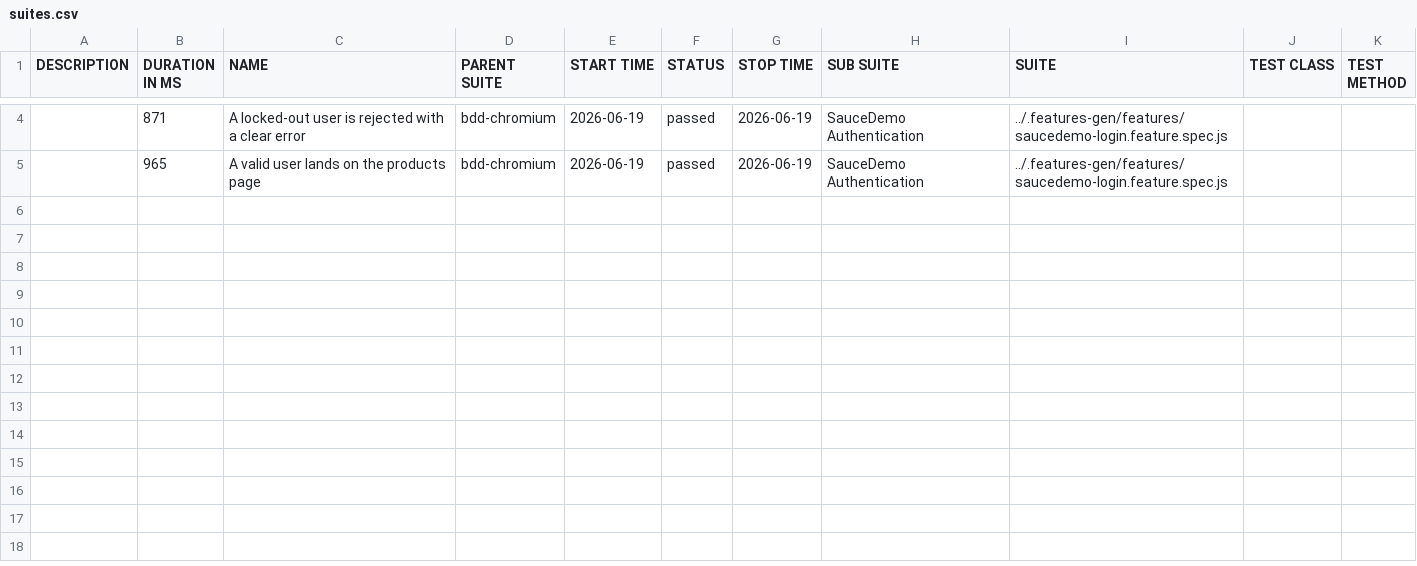
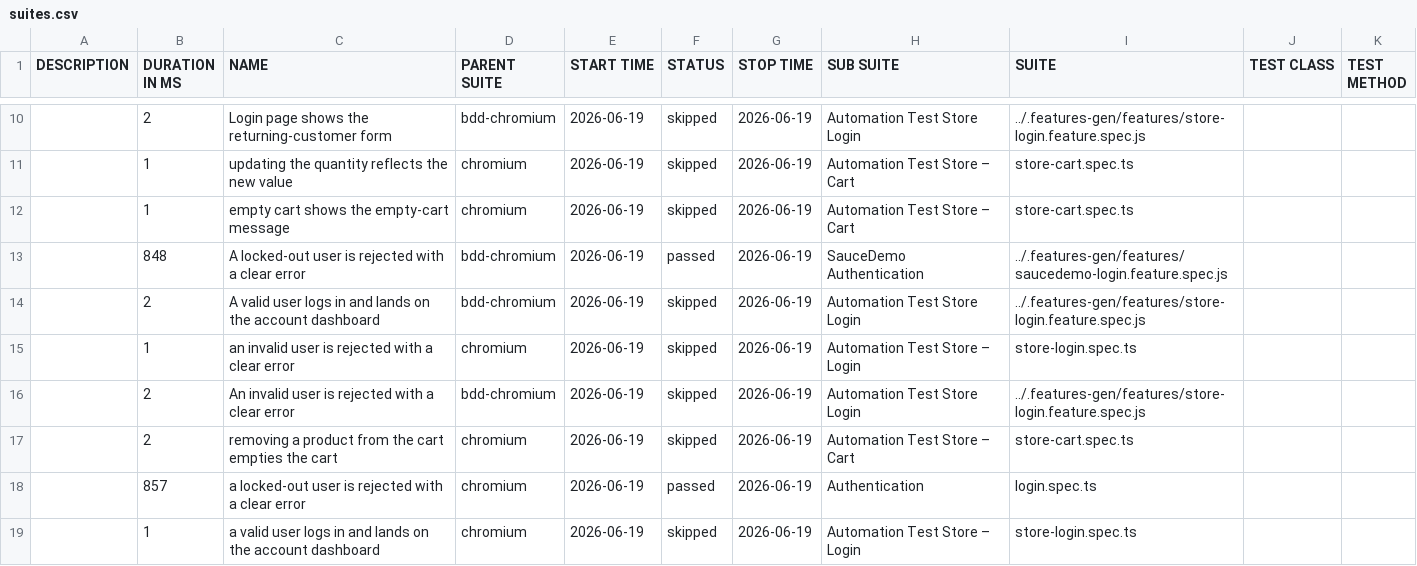
Before and after one commit to Cacheater/playwright-e2e-framework, a CSV file: data/suites.csv, drawn as a sheet; only a part is shown, gaps mark what is left out; the diff covers the shown part only.

```diff
--- a/data/suites.csv
+++ b/data/suites.csv
@@ -4,2 +10,10 @@
-"","871","A locked-out user is rejected with a clear error","bdd-chromium","2026-06-19","passed","2026-06-19","SauceDemo Authentication","../.features-gen/features/saucedemo-login.feature.spec.js","",""
-"","965","A valid user lands on the products page","bdd-chromium","2026-06-19","passed","2026-06-19","SauceDemo Authentication","../.features-gen/features/saucedemo-login.feature.spec.js","",""
+"","2","Login page shows the returning-customer form","bdd-chromium","2026-06-19","skipped","2026-06-19","Automation Test Store Login","../.features-gen/features/store-login.feature.spec.js","",""
+"","1","updating the quantity reflects the new value","chromium","2026-06-19","skipped","2026-06-19","Automation Test Store – Cart","store-cart.spec.ts","",""
+"","1","empty cart shows the empty-cart message","chromium","2026-06-19","skipped","2026-06-19","Automation Test Store – Cart","store-cart.spec.ts","",""
+"","848","A locked-out user is rejected with a clear error","bdd-chromium","2026-06-19","passed","2026-06-19","SauceDemo Authentication","../.features-gen/features/saucedemo-login.feature.spec.js","",""
+"","2","A valid user logs in and lands on the account dashboard","bdd-chromium","2026-06-19","skipped","2026-06-19","Automation Test Store Login","../.features-gen/features/store-login.feature.spec.js","",""
+"","1","an invalid user is rejected with a clear error","chromium","2026-06-19","skipped","2026-06-19","Automation Test Store – Login","store-login.spec.ts","",""
+"","2","An invalid user is rejected with a clear error","bdd-chromium","2026-06-19","skipped","2026-06-19","Automation Test Store Login","../.features-gen/features/store-login.feature.spec.js","",""
+"","2","removing a product from the cart empties the cart","chromium","2026-06-19","skipped","2026-06-19","Automation Test Store – Cart","store-cart.spec.ts","",""
+"","857","a locked-out user is rejected with a clear error","chromium","2026-06-19","passed","2026-06-19","Authentication","login.spec.ts","",""
+"","1","a valid user logs in and lands on the account dashboard","chromium","2026-06-19","skipped","2026-06-19","Automation Test Store – Login","store-login.spec.ts","",""
```
Also changed, not shown: 7 added rows, 1 removed row and 1 edited cell elsewhere in this file, 43 other files.
